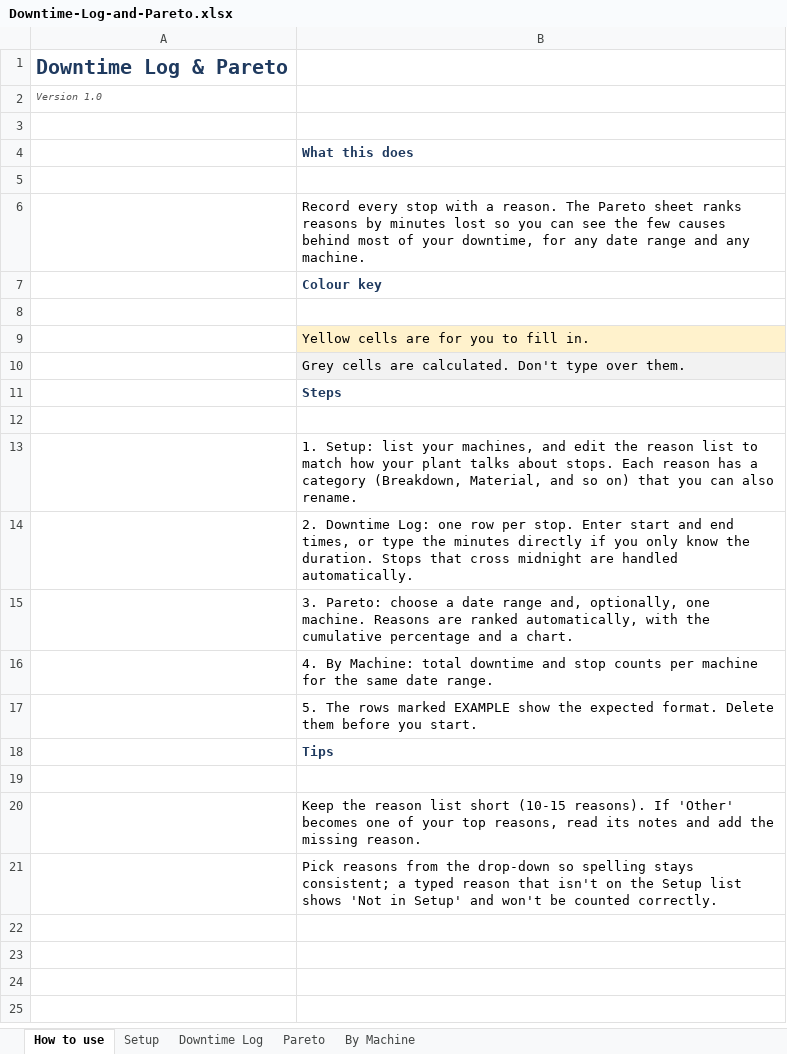
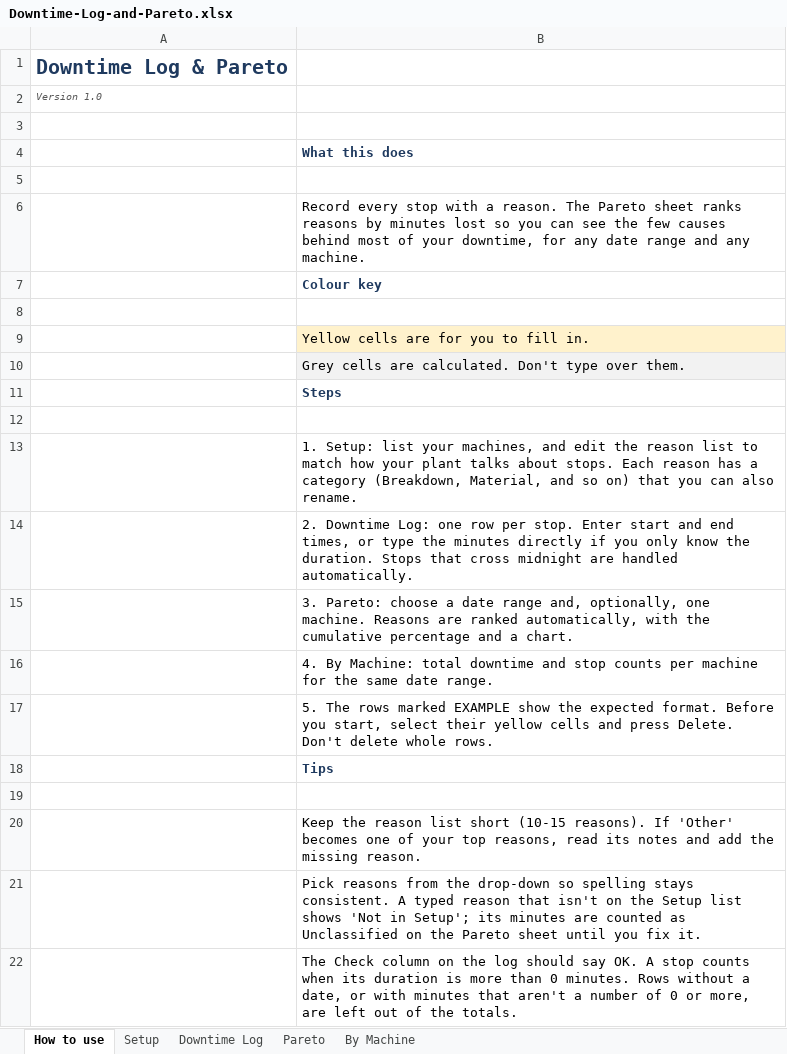
Before and after one commit to jdb3654/venture-pipeline, an Excel workbook: products/manufacturing-templates/dist/Downtime-Log-and-Pareto.xlsx, sheet How to use, drawn as a sheet; values as stored, in another font and other column widths than the file's, no borders; the diff names each change by its address in the sheet, - before the commit and + after, or states it on an @@ line.

```diff
--- a/products/manufacturing-templates/dist/Downtime-Log-and-Pareto.xlsx (sheet How to use)
+++ b/products/manufacturing-templates/dist/Downtime-Log-and-Pareto.xlsx (sheet How to use)
-B17: …expected format. Delete them before you start.
+B17: …expected format. Before you start, select their yellow cells and press Delete. Don't delete whole rows.
-B21: …spelling stays consistent; a typed reason that isn't on the Setup list shows 'Not in Setup' and won't be counted correctly.
+B21: …spelling stays consistent. A typed reason that isn't on the Setup list shows 'Not in Setup'; its minutes are counted as Unclassified on the Pareto sheet until you fix it.
+row 22:  | The Check column on the log should say OK. A stop counts when its duration is more than 0 minutes. Rows without a date, or with minutes that aren't a number of 0 or more, are left out of the totals.
```
Also changed, not shown: sheet By Machine, sheet Pareto, sheet Downtime Log, formulas that keep their value, charts or pictures, products/manufacturing-templates/dist/OEE-Tracker.xlsx, products/manufacturing-templates/dist/Preventive-Maintenance-Schedule.xlsx, 23 other files.
